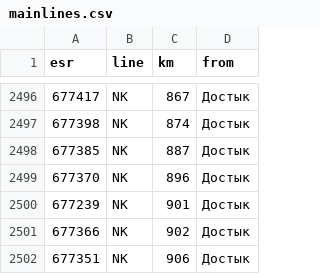
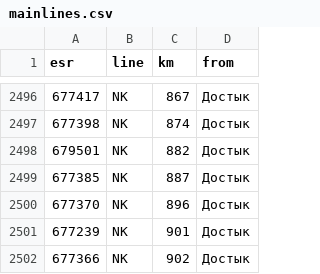
Before and after one commit to ygadalov/rws, a CSV file: data/output/mainlines.csv, drawn as a sheet; only a part is shown, gaps mark what is left out; the shorter side is filled out with more unchanged rows.

```diff
--- a/data/output/mainlines.csv
+++ b/data/output/mainlines.csv
@@ -2497,2 +2497,3 @@ esr;line;km;from
 677398;NK;874;Достык
+679501;NK;882;Достык
 677385;NK;887;Достык
```
Also changed, not shown: data/output/review_coordinates.csv, 13 other files.
